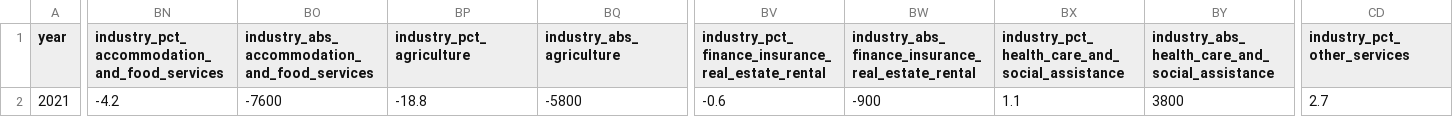
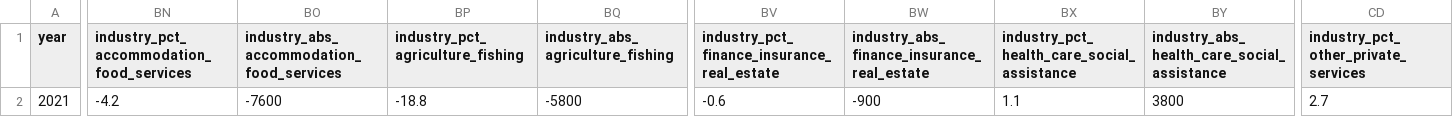
Before and after one commit to bcgov/workbc-ssot, a CSV file: migration/load/updates/monthly_labour_market_updates_2021_01.csv, drawn as a sheet; only a part is shown, gaps mark what is left out; the diff covers the shown part only; the diff names each change by its address in the sheet, - before the commit and + after, or states it on an @@ line.

Commit message:
Fix column names

```diff
--- a/migration/load/updates/monthly_labour_market_updates_2021_01.csv
+++ b/migration/load/updates/monthly_labour_market_updates_2021_01.csv
-BN1: industry_pct_accommodation_and_food_services
+BN1: industry_pct_accommodation_food_services
-BO1: industry_abs_accommodation_and_food_services
+BO1: industry_abs_accommodation_food_services
-BP1: industry_pct_agriculture
+BP1: industry_pct_agriculture_fishing
-BQ1: industry_abs_agriculture
+BQ1: industry_abs_agriculture_fishing
-BV1: industry_pct_finance_insurance_real_estate_rental
+BV1: industry_pct_finance_insurance_real_estate
-BW1: industry_abs_finance_insurance_real_estate_rental
+BW1: industry_abs_finance_insurance_real_estate
-BX1: industry_pct_health_care_and_social_assistance
+BX1: industry_pct_health_care_social_assistance
-BY1: industry_abs_health_care_and_social_assistance
+BY1: industry_abs_health_care_social_assistance
-CD1: industry_pct_other_services
+CD1: industry_pct_other_private_services
```
Also changed, not shown: 7 edited cells elsewhere in this file, migration/load/updates/monthly_labour_market_updates_2021_02.csv, migration/load/updates/monthly_labour_market_updates_2021_03.csv, 42 other files.
